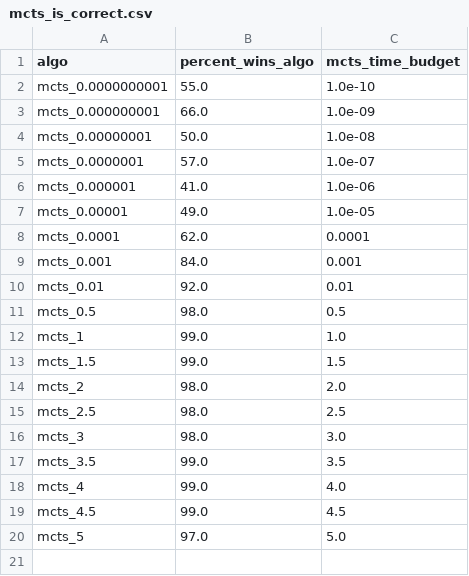
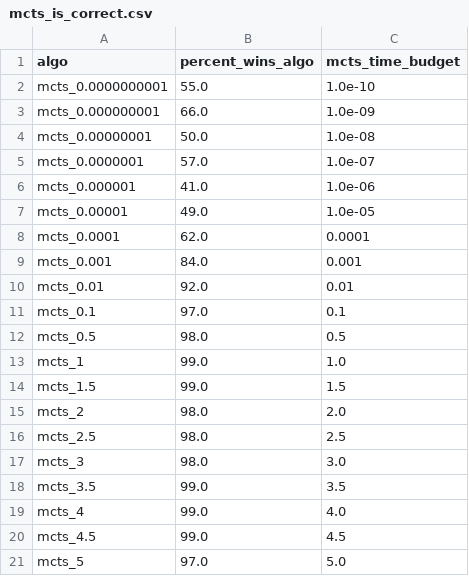
Before and after one commit to andrscyv/tesis, a CSV file: experiment_results/mcts_is_correct.csv, drawn as a sheet; the diff names each change by its address in the sheet, - before the commit and + after, or states it on an @@ line.

```diff
--- a/experiment_results/mcts_is_correct.csv
+++ b/experiment_results/mcts_is_correct.csv
+row 11: mcts_0.1 | 97.0 | 0.1
```
Also changed, not shown: experiment_results/pimc_min_performance.csv, 8 other files.
